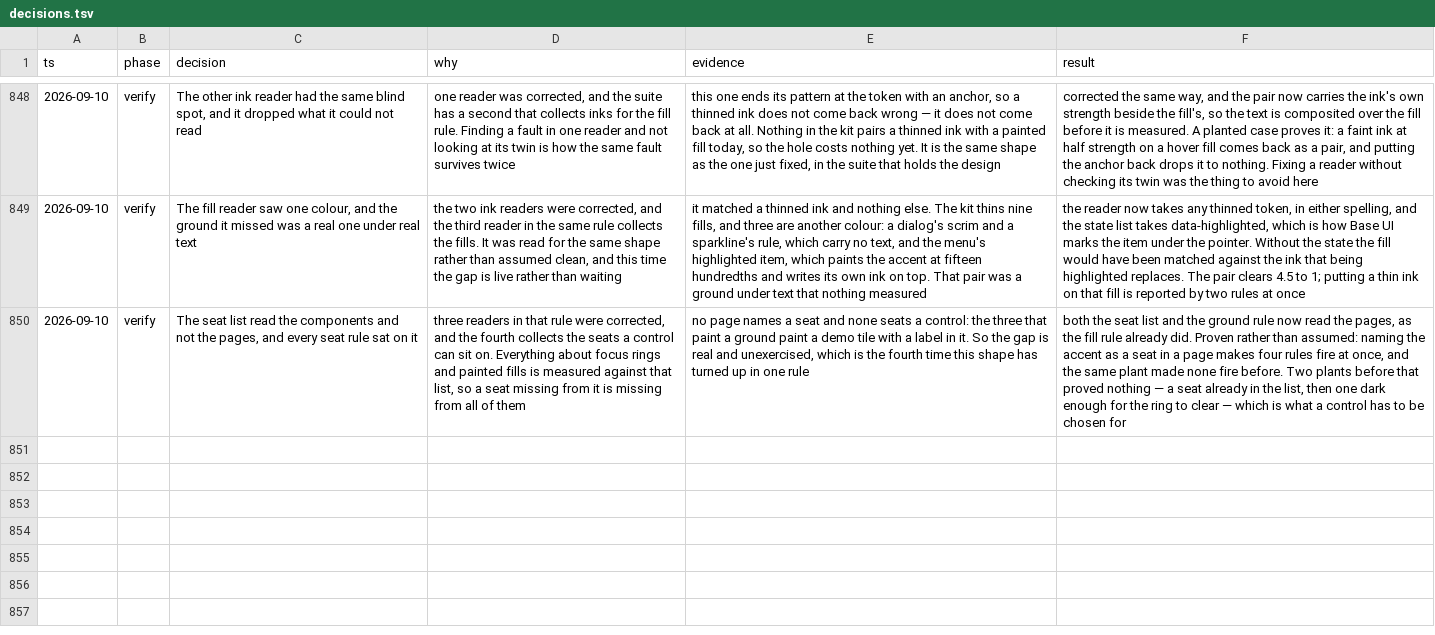
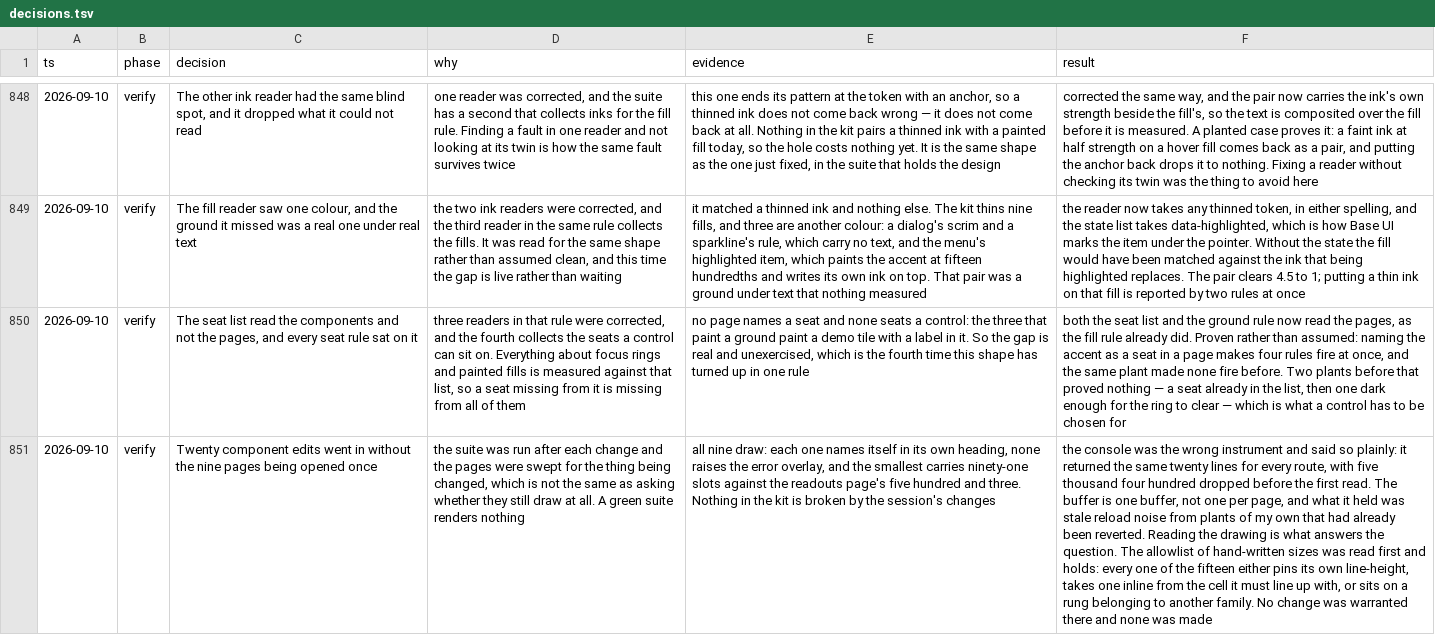
Before and after one commit to tyler-mitchell/infinite-canvas, a TSV file: packages/polkadot-ui/docs/internal/decisions.tsv, drawn as a sheet; only a part is shown, gaps mark what is left out; the diff names each change by its address in the sheet, - before the commit and + after, or states it on an @@ line.

Commit message:
docs(polkadot-ui): open the nine pages, which twenty edits had not
The suite was run after each change and the pages were swept for the
thing being changed, which is not the same as asking whether they still
draw at all. A green suite renders nothing.

All nine draw: each names itself in its own heading, none raises the
error overlay, and the smallest carries ninety-one slots against the
readouts page's five hundred and three.

The console was the wrong instrument and said so plainly — it returned
the same twenty lines for every route, with five thousand four hundred
dropped before the first read. The buffer is one buffer, not one per
page, and what it held was stale reload noise from plants of my own that
had already been reverted. Reading the drawing answers the question.

The allowlist of hand-written sizes was read first and holds: each of the
fifteen either pins its own line-height, takes one inline from the cell
it lines up with, or sits on a rung belonging to another family. No
change was warranted there and none was made.

```diff
--- a/packages/polkadot-ui/docs/internal/decisions.tsv
+++ b/packages/polkadot-ui/docs/internal/decisions.tsv
+row 851: 2026-09-10 | verify | Twenty component edits went in without the nine pages being opened once | the suite was run after each change and the pages were swept for the thing being changed, which is not the same as asking whether they still draw at all. A green suite renders nothing | all nine draw: each one names itself in its own heading, none raises the error overlay, and the smallest carries ninety-one slots against the readouts page's five hundred and three. Nothing in the kit is broken by the session's changes | the console was the wrong instrument and said so plainly: it returned the same twenty lines for every route, with five thousand four hundred dropped before the first read. The buffer is one buffer, not one per page, and what it held was stale reload noise from plants of my own that had already been reverted. Reading the drawing is what answers the question. The allowlist of hand-written sizes was read first and holds: every one of the fifteen either pins its own line-height, takes one inline from the cell it must line up with, or sits on a rung belonging to another family. No change was warranted there and none was made
```
